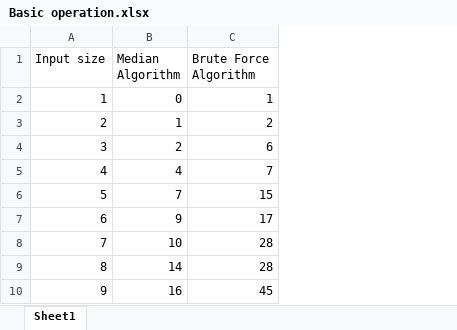
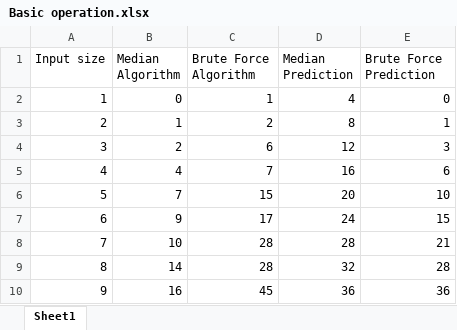
Before and after one commit to AsianJohnBoi/Algorithms-Complexity-A2, an Excel workbook: Basic operation.xlsx, sheet Sheet1, drawn as a sheet; only a part is shown; values as stored, in another font and other column widths than the file's, no borders; charts and pictures not drawn; the diff names each change by its address in the sheet, - before the commit and + after, or states it on an @@ line.

Commit message:
Add files via upload

```diff
--- a/Basic operation.xlsx (sheet Sheet1)
+++ b/Basic operation.xlsx (sheet Sheet1)
+column D (Median Prediction), rows 2-10: 4 | 8 | 12 | 16 | 20 | 24 | 28 | 32 | 36
+column E (Brute Force Prediction), rows 2-10: 0 | 1 | 3 | 6 | 10 | 15 | 21 | 28 | 36
```
Also changed, not shown: charts or pictures.
